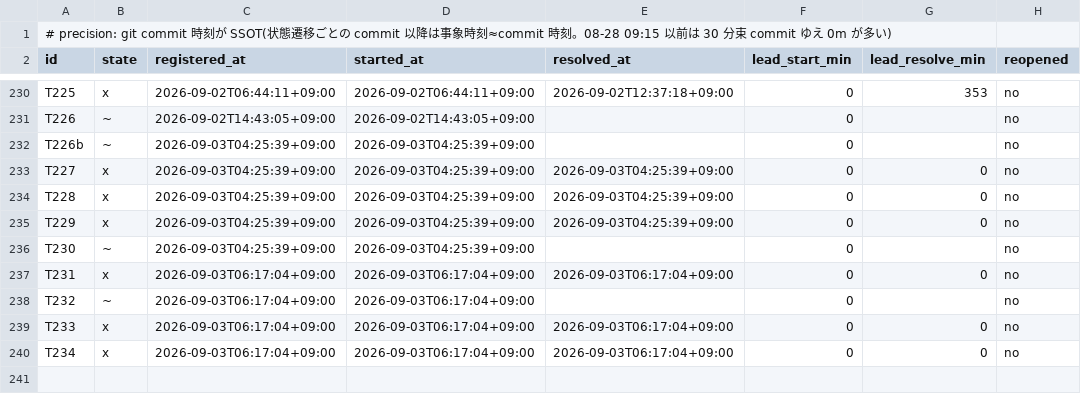
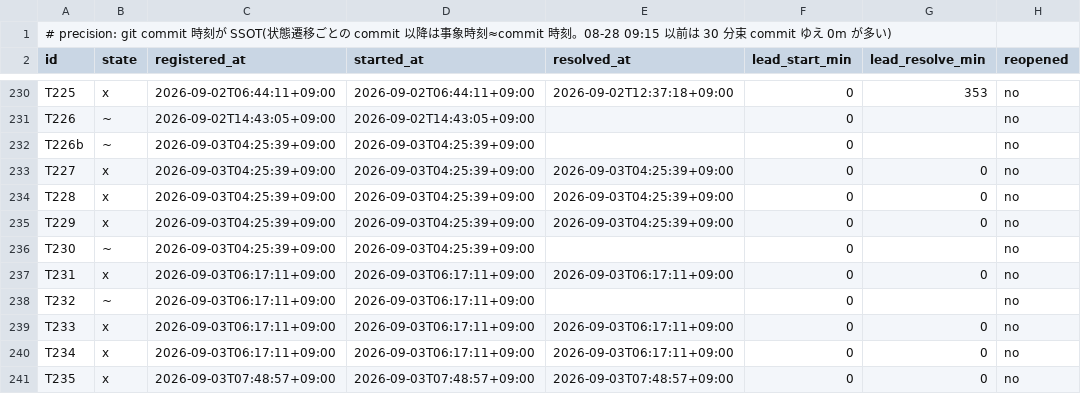
Before and after one commit to simokitafresh/multi-agent-shogun, a TSV file: queue/shogun_todo_map_timestamps.tsv, drawn as a sheet; only a part is shown, gaps mark what is left out.

Commit message:
todo map: 09-03 07:50 T232 追補/T235+HTML
Published-By: wrapper

```diff
--- a/queue/shogun_todo_map_timestamps.tsv
+++ b/queue/shogun_todo_map_timestamps.tsv
@@ -236,5 +236,6 @@ T229	x	2026-09-03T04:25:39+09:00	2026-09-03T04:25:39+09:00	2026-09-03T04:25:39+0
 T230	~	2026-09-03T04:25:39+09:00	2026-09-03T04:25:39+09:00		0		no
-T231	x	2026-09-03T06:17:04+09:00	2026-09-03T06:17:04+09:00	2026-09-03T06:17:04+09:00	0	0	no
-T232	~	2026-09-03T06:17:04+09:00	2026-09-03T06:17:04+09:00		0		no
-T233	x	2026-09-03T06:17:04+09:00	2026-09-03T06:17:04+09:00	2026-09-03T06:17:04+09:00	0	0	no
-T234	x	2026-09-03T06:17:04+09:00	2026-09-03T06:17:04+09:00	2026-09-03T06:17:04+09:00	0	0	no
+T231	x	2026-09-03T06:17:11+09:00	2026-09-03T06:17:11+09:00	2026-09-03T06:17:11+09:00	0	0	no
+T232	~	2026-09-03T06:17:11+09:00	2026-09-03T06:17:11+09:00		0		no
+T233	x	2026-09-03T06:17:11+09:00	2026-09-03T06:17:11+09:00	2026-09-03T06:17:11+09:00	0	0	no
+T234	x	2026-09-03T06:17:11+09:00	2026-09-03T06:17:11+09:00	2026-09-03T06:17:11+09:00	0	0	no
+T235	x	2026-09-03T07:48:57+09:00	2026-09-03T07:48:57+09:00	2026-09-03T07:48:57+09:00	0	0	no
```
Also changed, not shown: 1 other file.
